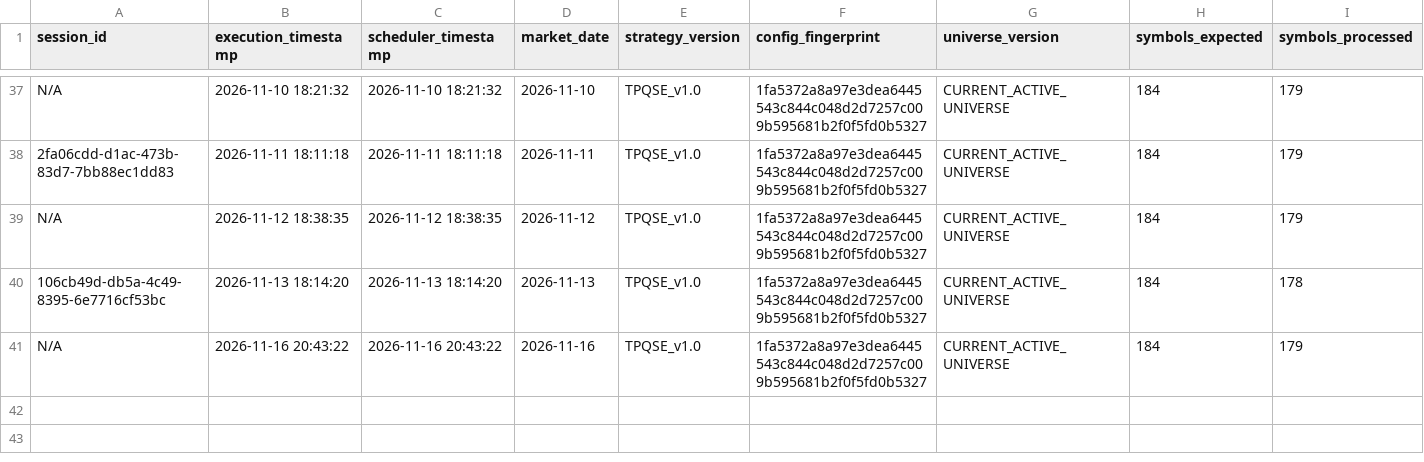
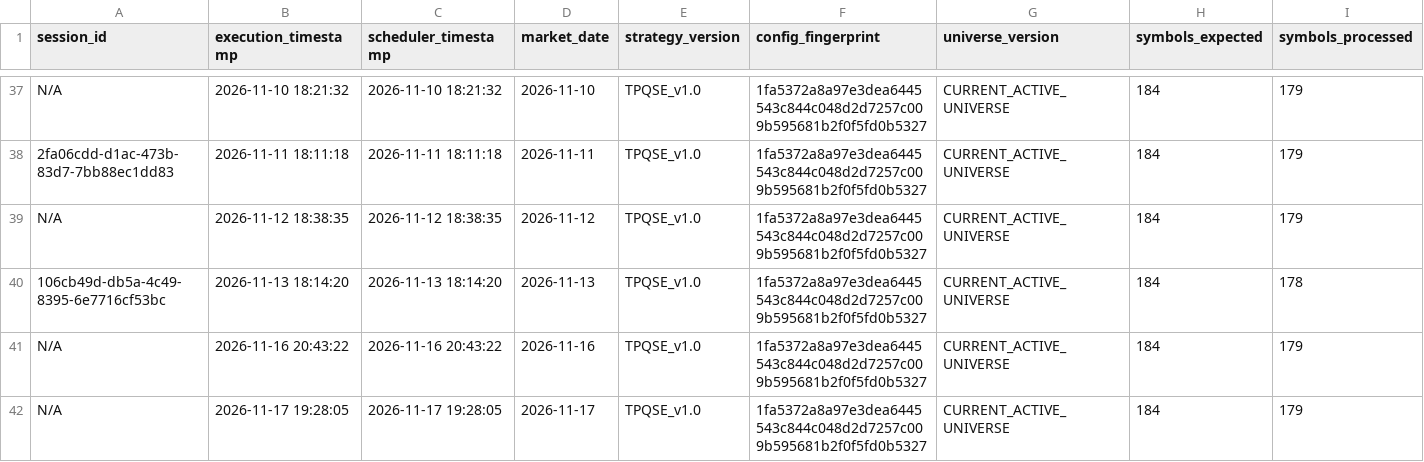
Before and after one commit to kunal-gswm/quant-strategy, a CSV file: results/forward/forward_runner_health.csv, drawn as a sheet; only a part is shown, gaps mark what is left out; rows hold the shown columns only; the diff names each change by its address in the sheet, - before the commit and + after, or states it on an @@ line.

```diff
--- a/results/forward/forward_runner_health.csv
+++ b/results/forward/forward_runner_health.csv
+row 42: N/A | 2026-11-17 19:28:05 | 2026-11-17 19:28:05 | 2026-11-17 | TPQSE_v1.0 | 1fa5372a8a97e3dea6445543c844c048d2d7257c009b595681b2f0f5fd0b5327 | CURRENT_ACTIVE_UNIVERSE | 184 | 179
```
Also changed, not shown: results/forward/forward_alerts.csv, 2 other files.
